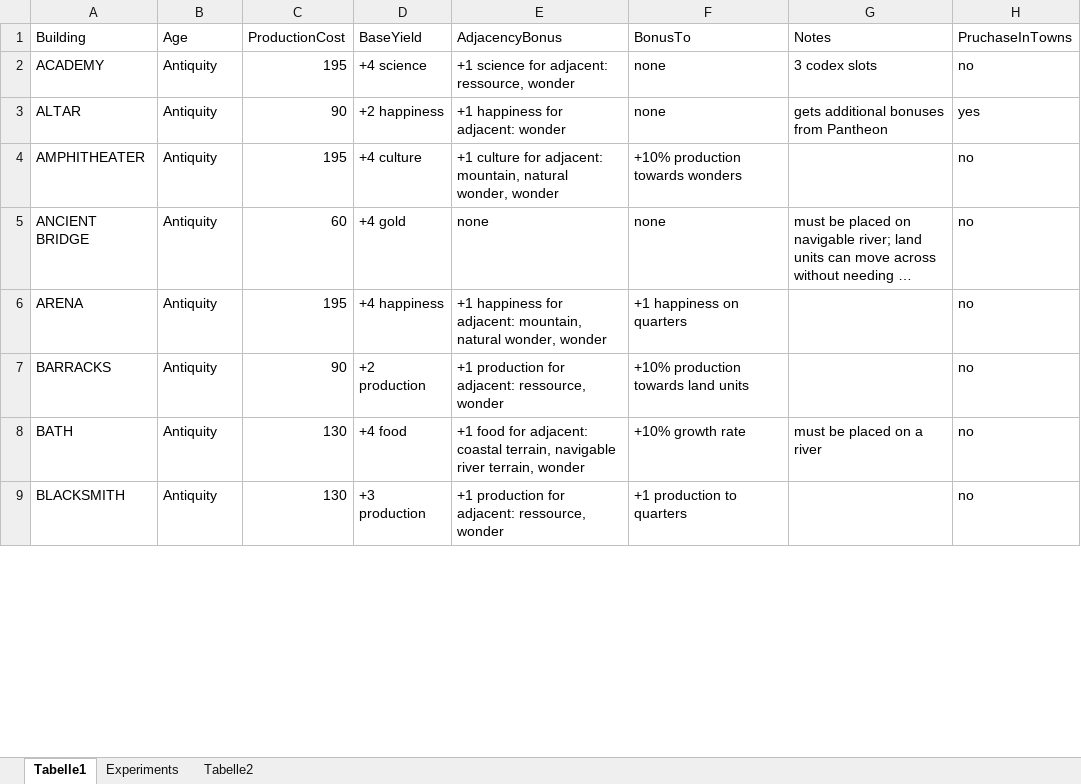
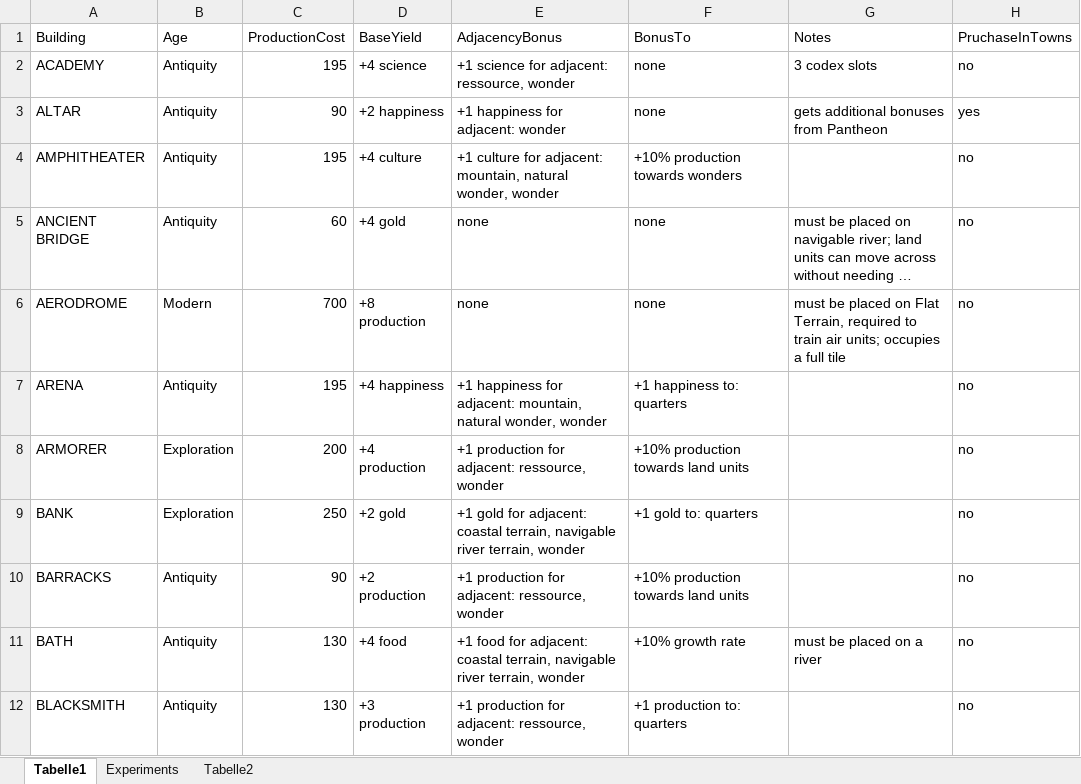
Before and after one commit to DavidWynands/Civ7CheatSheet, an Excel workbook: Civ7Data.xlsx, sheet Tabelle1, drawn as a sheet; only a part is shown; long unchanged cells end in …; values as stored, in another font and other column widths than the file's, no borders; addresses are those after the commit; the diff covers the shown part only; the diff names each change by its address in the sheet, - before the commit and + after, or states it on an @@ line.

Commit message:
added exploration and modern buildings

```diff
--- a/Civ7Data.xlsx (sheet Tabelle1)
+++ b/Civ7Data.xlsx (sheet Tabelle1)
+row 6: AERODROME | Modern | 700 | +8 production | none | none | must be placed on Flat Terrain, required to train air units; occupies a full tile | no
-F7 (BonusTo): +1 happiness on quarters
+F7 (BonusTo): +1 happiness to: quarters
+row 8: ARMORER | Exploration | 200 | +4 production | +1 production for adjacent: ressource, wonder | +10% production towards land units |  | no
+row 9: BANK | Exploration | 250 | +2 gold | +1 gold for adjacent: coastal terrain, navigable river terrain, wonder | +1 gold to: quarters |  | no
-F12 (BonusTo): +1 production to quarters
+F12 (BonusTo): +1 production to: quarters
```
Also changed, not shown: 20 added rows and 10 edited cells elsewhere in this sheet, sheet Experiments, 28 other files.
